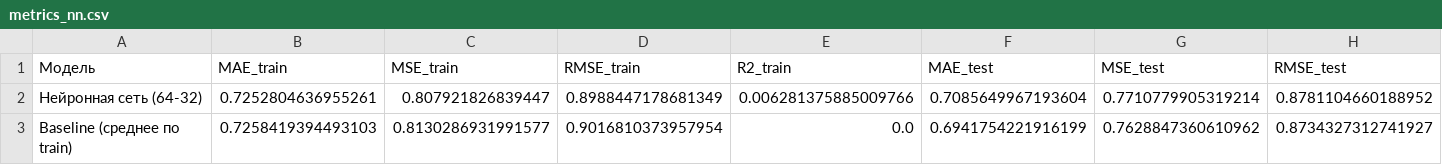
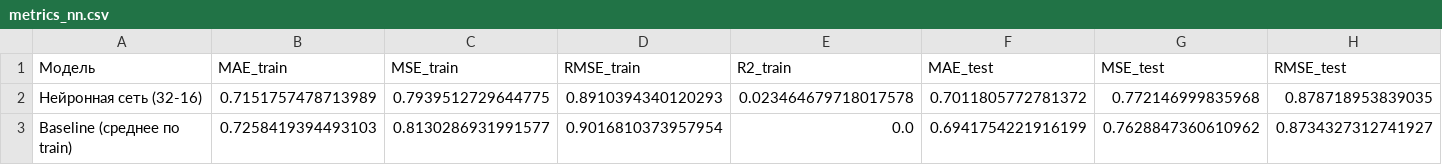
Before and after one commit to Raldy1234/VKR_composites, a CSV file: figures/metrics_nn.csv, drawn as a sheet; only a part is shown; removed rows and columns are numbered as before the commit, all else as after; rows hold the shown columns only; the diff names each change by its address in the sheet, - before the commit and + after, or states it on an @@ line.

```diff
--- a/figures/metrics_nn.csv
+++ b/figures/metrics_nn.csv
-row 2: Нейронная сеть (64-32) | 0.7252804636955261 | 0.807921826839447 | 0.8988447178681349 | 0.006281375885009766 | 0.7085649967193604 | 0.7710779905319214 | 0.8781104660188952
+row 2: Нейронная сеть (32-16) | 0.7151757478713989 | 0.7939512729644775 | 0.8910394340120293 | 0.023464679718017578 | 0.7011805772781372 | 0.772146999835968 | 0.878718953839035
```
Also changed, not shown: figures/metrics_modulus.csv, figures/metrics_strength.csv, 9 other files.
